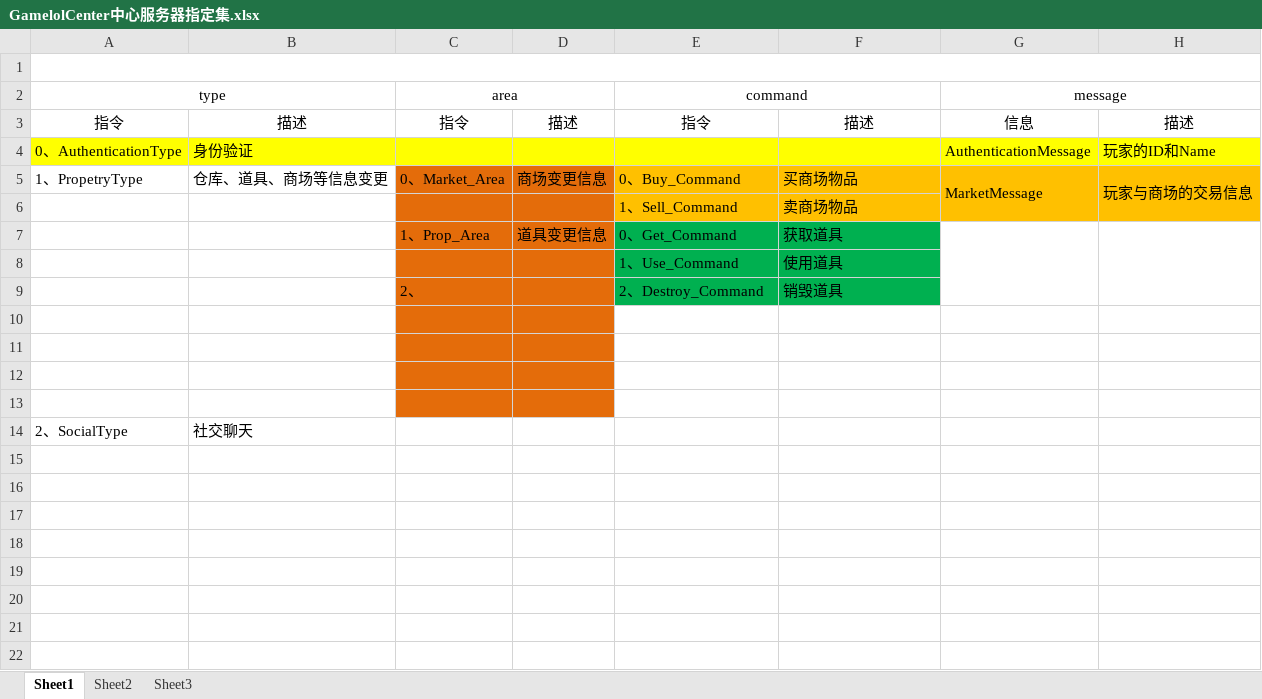
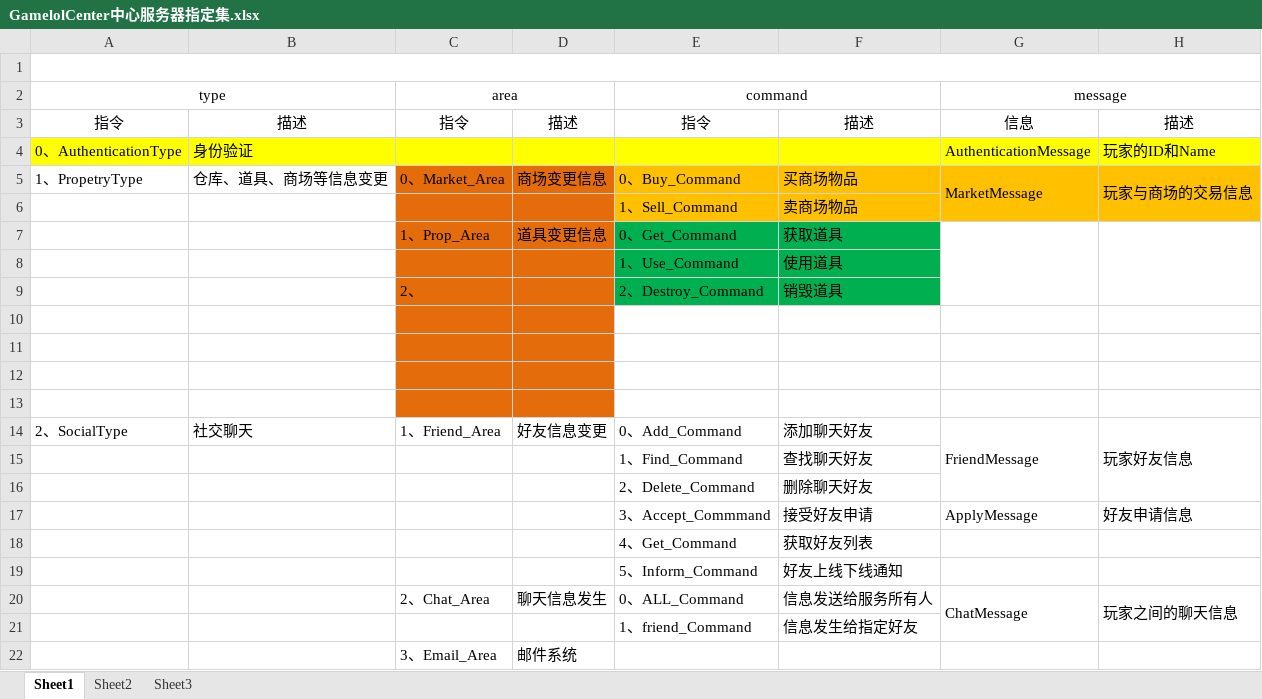
Before and after one commit to TTLOVECTL/GamelolCenterServer, an Excel workbook: GamelolCenterServer/GamelolCenter中心服务器指定集.xlsx, sheet Sheet1, drawn as a sheet; values as stored, in another font and other column widths than the file's, no borders; removed rows and columns are numbered as before the commit, all else as after; the diff names each change by its address in the sheet, - before the commit and + after, or states it on an @@ line.

```diff
--- a/GamelolCenterServer/GamelolCenter中心服务器指定集.xlsx (sheet Sheet1)
+++ b/GamelolCenterServer/GamelolCenter中心服务器指定集.xlsx (sheet Sheet1)
-row 14: 2、SocialType | 社交聊天
+row 14: 2、SocialType | 社交聊天 | 1、Friend_Area | 好友信息变更 | 0、Add_Command | 添加聊天好友 | FriendMessage | 玩家好友信息
+row 15:  |  |  |  | 1、Find_Command | 查找聊天好友
+row 16:  |  |  |  | 2、Delete_Command | 删除聊天好友
+row 17:  |  |  |  | 3、Accept_Commmand | 接受好友申请 | ApplyMessage | 好友申请信息
+row 18:  |  |  |  | 4、Get_Command | 获取好友列表
+row 19:  |  |  |  | 5、Inform_Command | 好友上线下线通知
+row 20:  |  | 2、Chat_Area | 聊天信息发生 | 0、ALL_Command | 信息发送给服务所有人 | ChatMessage | 玩家之间的聊天信息
+row 21:  |  |  |  | 1、friend_Command | 信息发生给指定好友
+row 22:  |  | 3、Email_Area | 邮件系统
```
Also changed, not shown: 1 other file.
